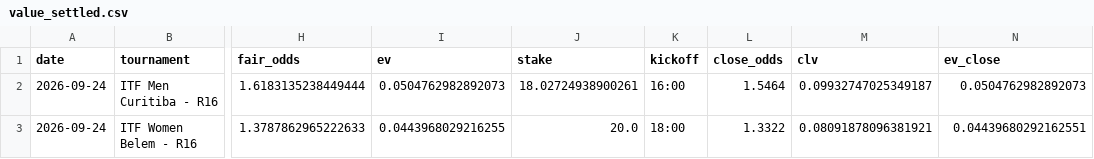
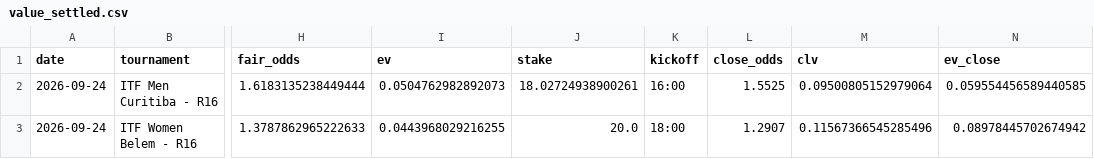
Before and after one commit to andrei0182/tenis, a CSV file: value_settled.csv, drawn as a sheet; only a part is shown, gaps mark what is left out; the diff names each change by its address in the sheet, - before the commit and + after, or states it on an @@ line.

```diff
--- a/value_settled.csv
+++ b/value_settled.csv
-L2 (close_odds): 1.5464
+L2 (close_odds): 1.5525
-M2 (clv): 0.09932747025349187
+M2 (clv): 0.09500805152979064
-N2 (ev_close): 0.0504762982892073
+N2 (ev_close): 0.059554456589440585
-L3 (close_odds): 1.3322
+L3 (close_odds): 1.2907
-M3 (clv): 0.08091878096381921
+M3 (clv): 0.11567366545285496
-N3 (ev_close): 0.04439680292162551
+N3 (ev_close): 0.08978445702674942
```
Also changed, not shown: pinnacle_snapshots.csv, 3 other files.
